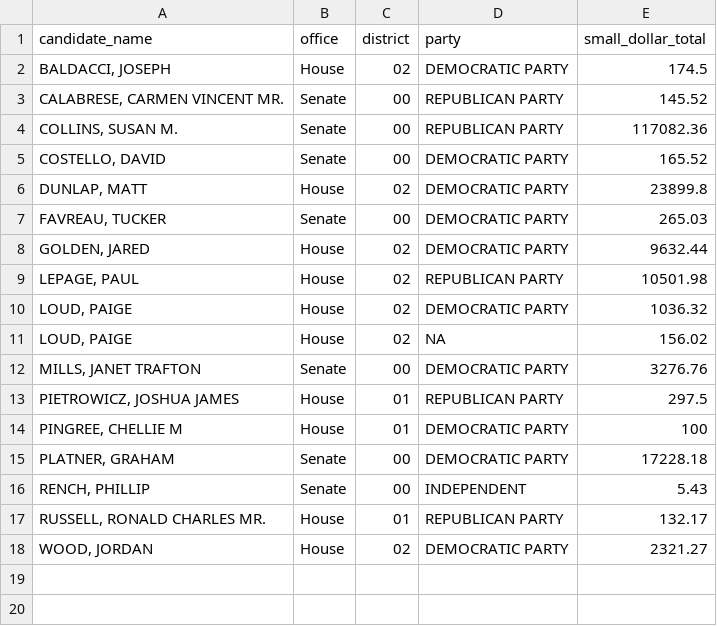
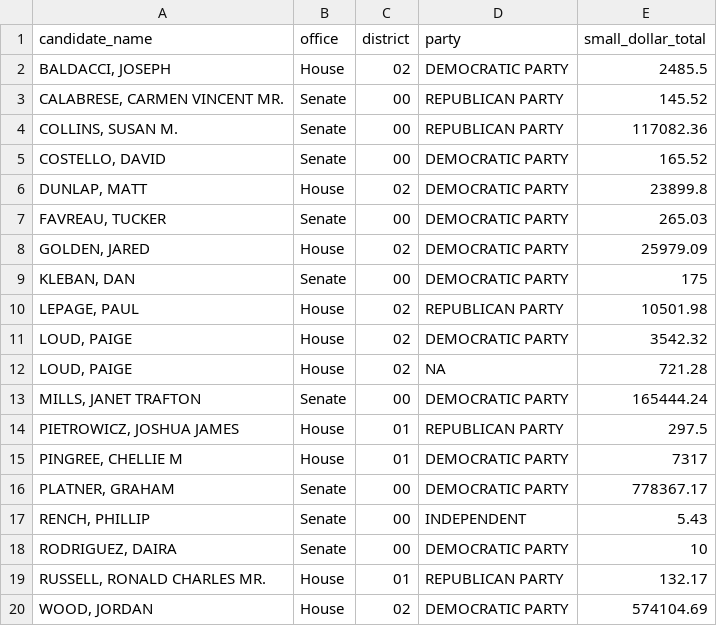
Before and after one commit to aarushisahejpal/maine-monitor-campaign-finance, a CSV file: viz/data/clean/small_dollar_by_federal_candidate.csv, drawn as a sheet.

Commit message:
Fix FEC earmark filter: keep real donors, remove only conduit entries
Was filtering out all rows with EARMARKED in memo_text, removing
89,710 real donor records ($11.5M). Now only removes conduit
pass-throughs (EARMARKED THROUGH / EARMARKED-CONDUIT).

```diff
--- a/viz/data/clean/small_dollar_by_federal_candidate.csv
+++ b/viz/data/clean/small_dollar_by_federal_candidate.csv
@@ -1,3 +1,3 @@
 "candidate_name","office","district","party","small_dollar_total"
-"BALDACCI, JOSEPH","House","02","DEMOCRATIC PARTY",174.5
+"BALDACCI, JOSEPH","House","02","DEMOCRATIC PARTY",2485.5
 "CALABRESE, CARMEN VINCENT MR.","Senate","00","REPUBLICAN PARTY",145.52
@@ -7,12 +7,14 @@
 "FAVREAU, TUCKER","Senate","00","DEMOCRATIC PARTY",265.03
-"GOLDEN, JARED","House","02","DEMOCRATIC PARTY",9632.44
+"GOLDEN, JARED","House","02","DEMOCRATIC PARTY",25979.09
+"KLEBAN, DAN","Senate","00","DEMOCRATIC PARTY",175
 "LEPAGE, PAUL","House","02","REPUBLICAN PARTY",10501.98
-"LOUD, PAIGE","House","02","DEMOCRATIC PARTY",1036.32
-"LOUD, PAIGE","House","02",NA,156.02
-"MILLS, JANET TRAFTON","Senate","00","DEMOCRATIC PARTY",3276.76
+"LOUD, PAIGE","House","02","DEMOCRATIC PARTY",3542.32
+"LOUD, PAIGE","House","02",NA,721.28
+"MILLS, JANET TRAFTON","Senate","00","DEMOCRATIC PARTY",165444.24
 "PIETROWICZ, JOSHUA JAMES","House","01","REPUBLICAN PARTY",297.5
-"PINGREE, CHELLIE M","House","01","DEMOCRATIC PARTY",100
-"PLATNER, GRAHAM","Senate","00","DEMOCRATIC PARTY",17228.18
+"PINGREE, CHELLIE M","House","01","DEMOCRATIC PARTY",7317
+"PLATNER, GRAHAM","Senate","00","DEMOCRATIC PARTY",778367.17
 "RENCH, PHILLIP","Senate","00","INDEPENDENT",5.43
+"RODRIGUEZ, DAIRA","Senate","00","DEMOCRATIC PARTY",10
 "RUSSELL, RONALD CHARLES MR.","House","01","REPUBLICAN PARTY",132.17
-"WOOD, JORDAN","House","02","DEMOCRATIC PARTY",2321.27
+"WOOD, JORDAN","House","02","DEMOCRATIC PARTY",574104.69
```
Also changed, not shown: viz/data/clean/contributions_by_state_federal.csv, 2 other files.
